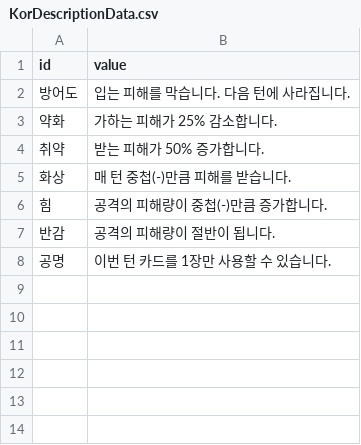
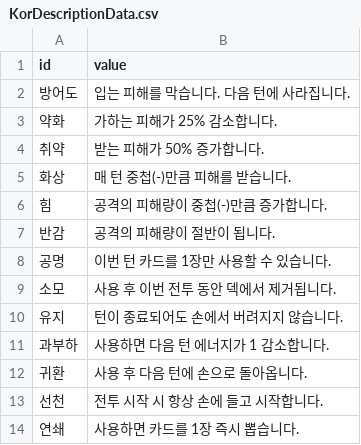
Before and after one commit to Devel-Rocket-ClassRoom/minigame-project-LteFroggy, a CSV file: Assets/Resources/Datas/StringTables/KorDescriptionData.csv, drawn as a sheet.

```diff
--- a/Assets/Resources/Datas/StringTables/KorDescriptionData.csv
+++ b/Assets/Resources/Datas/StringTables/KorDescriptionData.csv
@@ -8 +8,7 @@
 공명,이번 턴 카드를 1장만 사용할 수 있습니다.
+소모,사용 후 이번 전투 동안 덱에서 제거됩니다.
+유지,턴이 종료되어도 손에서 버려지지 않습니다.
+과부하,사용하면 다음 턴 에너지가 1 감소합니다.
+귀환,사용 후 다음 턴에 손으로 돌아옵니다.
+선천,전투 시작 시 항상 손에 들고 시작합니다.
+연쇄,사용하면 카드를 1장 즉시 뽑습니다.
```
Also changed, not shown: Assets/Resources/Datas/StringTables/KorStringData.csv, 9 other files.
